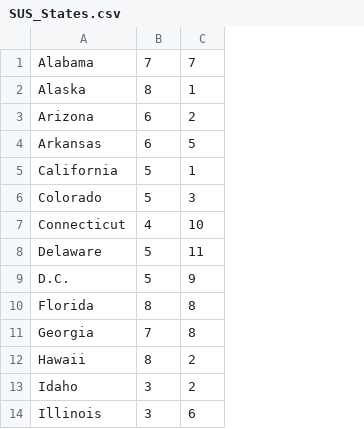
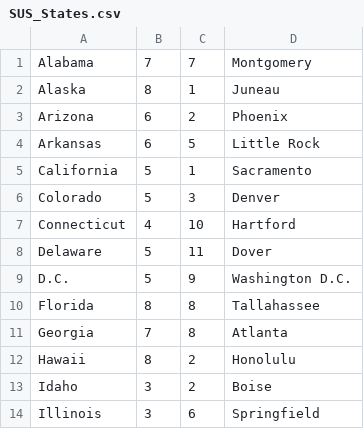
Before and after one commit to wescombef2/The-States-of-the-United-States, a CSV file: SUS_States.csv, drawn as a sheet; only a part is shown; the diff names each change by its address in the sheet, - before the commit and + after, or states it on an @@ line.

Commit message:
SUS C8 Version 2.0
Version 2.0 – Added state capitals to states csv. Added questions around which state has the given capital. Fixed bug where states correctly selected do not have text removed. Added date to results saving. Fixed errors occurring when in past results window when there are less than five saved results, and added message when there are none.

```diff
--- a/SUS_States.csv
+++ b/SUS_States.csv
+column D, rows 1-14: Montgomery | Juneau | Phoenix | Little Rock | Sacramento | Denver | Hartford | Dover | Washington D.C. | Tallahassee | Atlanta | Honolulu | Boise | Springfield
```
Also changed, not shown: 1 other file.
